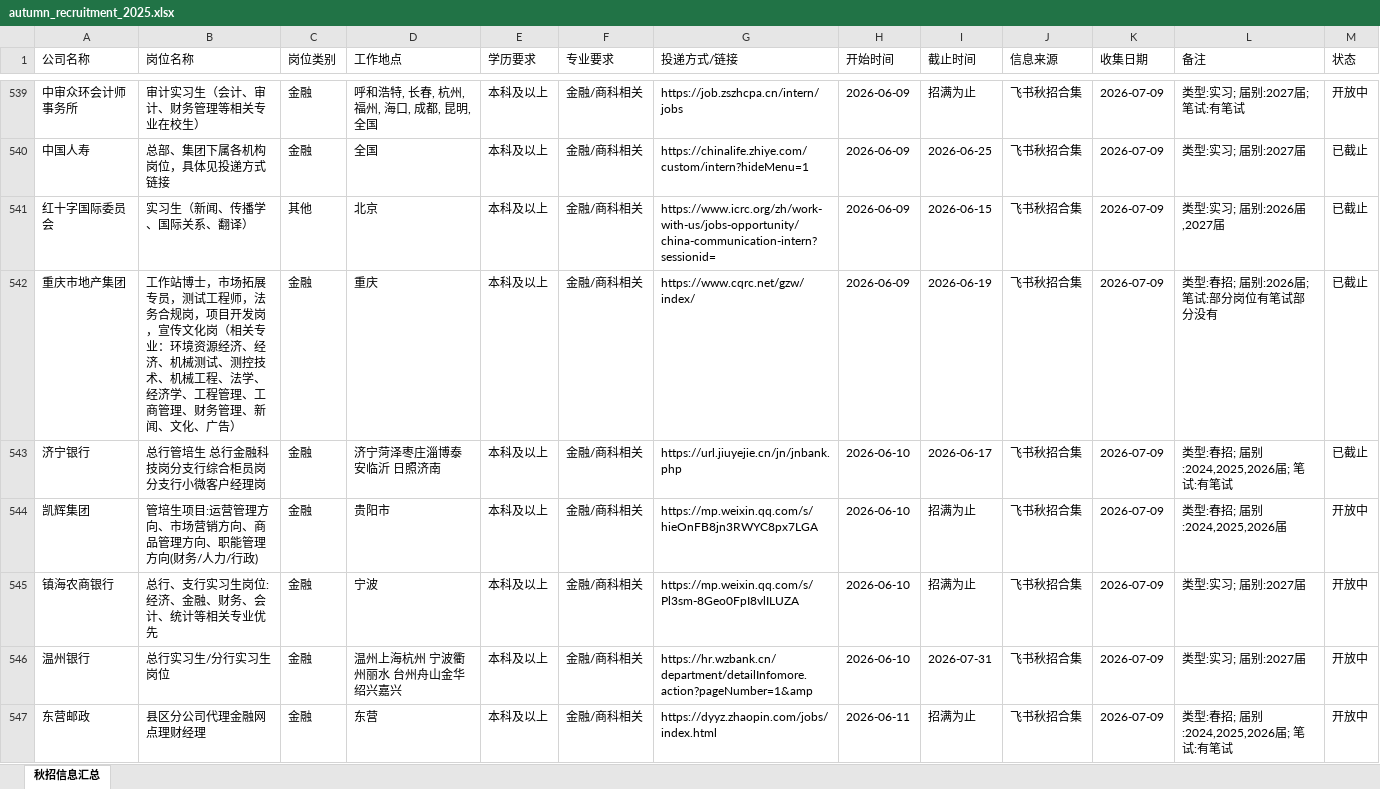
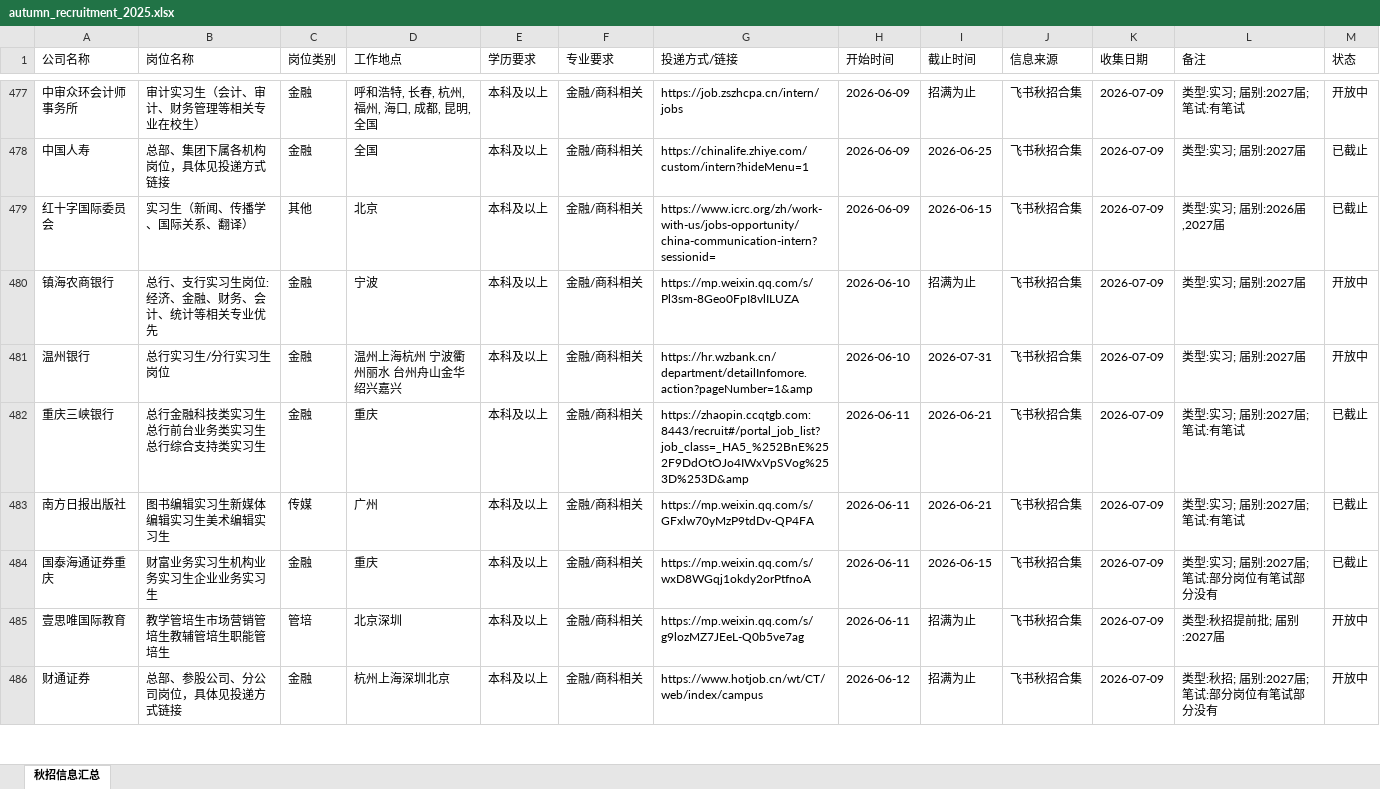
Before and after one commit to Karis5208/seek-job, an Excel workbook: autumn_recruitment_2025.xlsx, sheet 秋招信息汇总, drawn as a sheet; only a part is shown, gaps mark what is left out; the shorter side is filled out with more unchanged rows; values as stored, in another font and other column widths than the file's, no borders; table styles not drawn; the diff covers the shown part only; the diff names each change by its address in the sheet, - before the commit and + after, or states it on an @@ line.

```diff
--- a/autumn_recruitment_2025.xlsx (sheet 秋招信息汇总)
+++ b/autumn_recruitment_2025.xlsx (sheet 秋招信息汇总)
-row 542: 重庆市地产集团 | 工作站博士，市场拓展专员，测试工程师，法务合规岗，项目开发岗，宣传文化岗（相关专业：环境资源经济、经济、机械测试、测控技术、机械工程、法学、经济学、工程管理、工商管理、财务管理、新闻、文化、广告） | 金融 | 重庆 | 本科及以上 | 金融/商科相关 | https://www.cqrc.net/gzw/index/ | 2026-06-09 | 2026-06-19 | 飞书秋招合集 | 2026-07-09 | 类型:春招; 届别:2026届; 笔试:部分岗位有笔试部分没有 | 已截止
-row 543: 济宁银行 | 总行管培生 总行金融科技岗分支行综合柜员岗分支行小微客户经理岗 | 金融 | 济宁菏泽枣庄淄博泰安临沂 日照济南 | 本科及以上 | 金融/商科相关 | https://url.jiuyejie.cn/jn/jnbank.php | 2026-06-10 | 2026-06-17 | 飞书秋招合集 | 2026-07-09 | 类型:春招; 届别:2024,2025,2026届; 笔试:有笔试 | 已截止
-row 544: 凯辉集团 | 管培生项目:运营管理方向、市场营销方向、商品管理方向、职能管理方向(财务/人力/行政) | 金融 | 贵阳市 | 本科及以上 | 金融/商科相关 | https://mp.weixin.qq.com/s/hieOnFB8jn3RWYC8px7LGA | 2026-06-10 | 招满为止 | 飞书秋招合集 | 2026-07-09 | 类型:春招; 届别:2024,2025,2026届 | 开放中
-row 547: 东营邮政 | 县区分公司代理金融网点理财经理 | 金融 | 东营 | 本科及以上 | 金融/商科相关 | https://dyyz.zhaopin.com/jobs/index.html | 2026-06-11 | 招满为止 | 飞书秋招合集 | 2026-07-09 | 类型:春招; 届别:2024,2025,2026届; 笔试:有笔试 | 开放中
```
Also changed, not shown: 86 removed rows elsewhere in this sheet, 14 other files.
